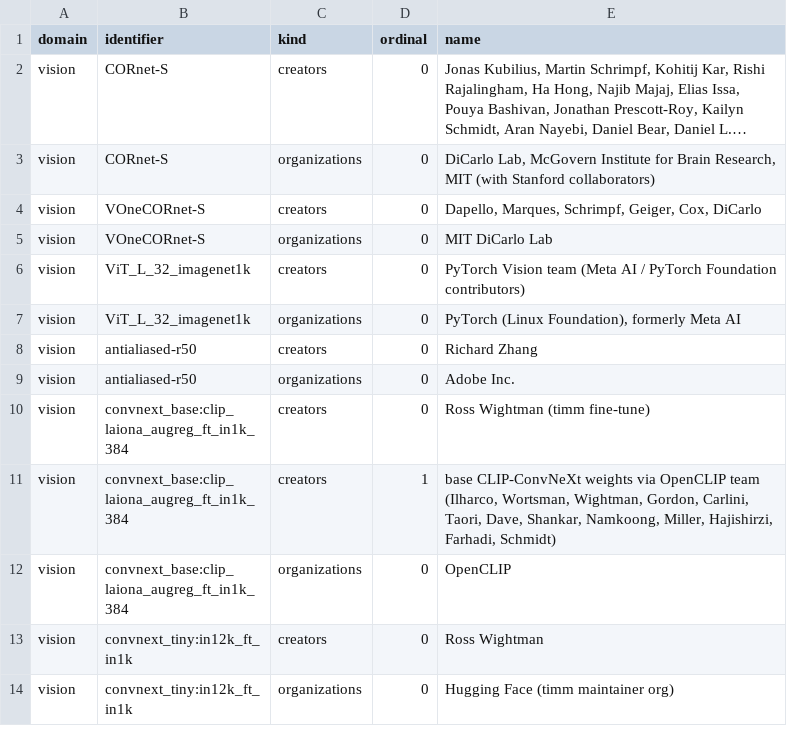
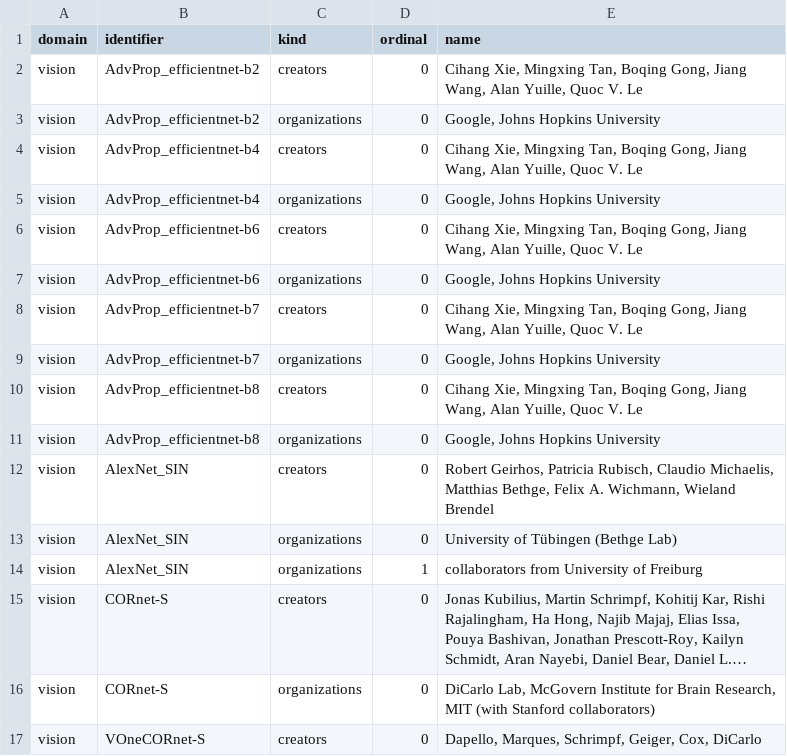
Before and after one commit to brain-score/brain-score.web, a CSV file: benchmarks/model_metadata/data/contributors.csv, drawn as a sheet; only a part is shown; the shorter side is filled out with more unchanged rows; long unchanged cells end in …; the diff covers the shown part only; the diff names each change by its address in the sheet, - before the commit and + after, or states it on an @@ line.

```diff
--- a/benchmarks/model_metadata/data/contributors.csv
+++ b/benchmarks/model_metadata/data/contributors.csv
+row 2: vision | AdvProp_efficientnet-b2 | creators | 0 | Cihang Xie, Mingxing Tan, Boqing Gong, Jiang Wang, Alan Yuille, Quoc V. Le
+row 3: vision | AdvProp_efficientnet-b2 | organizations | 0 | Google, Johns Hopkins University
+row 4: vision | AdvProp_efficientnet-b4 | creators | 0 | Cihang Xie, Mingxing Tan, Boqing Gong, Jiang Wang, Alan Yuille, Quoc V. Le
+row 5: vision | AdvProp_efficientnet-b4 | organizations | 0 | Google, Johns Hopkins University
+row 6: vision | AdvProp_efficientnet-b6 | creators | 0 | Cihang Xie, Mingxing Tan, Boqing Gong, Jiang Wang, Alan Yuille, Quoc V. Le
+row 7: vision | AdvProp_efficientnet-b6 | organizations | 0 | Google, Johns Hopkins University
+row 8: vision | AdvProp_efficientnet-b7 | creators | 0 | Cihang Xie, Mingxing Tan, Boqing Gong, Jiang Wang, Alan Yuille, Quoc V. Le
+row 9: vision | AdvProp_efficientnet-b7 | organizations | 0 | Google, Johns Hopkins University
+row 10: vision | AdvProp_efficientnet-b8 | creators | 0 | Cihang Xie, Mingxing Tan, Boqing Gong, Jiang Wang, Alan Yuille, Quoc V. Le
+row 11: vision | AdvProp_efficientnet-b8 | organizations | 0 | Google, Johns Hopkins University
+row 12: vision | AlexNet_SIN | creators | 0 | Robert Geirhos, Patricia Rubisch, Claudio Michaelis, Matthias Bethge, Felix A. Wichmann, Wieland Brendel
+row 13: vision | AlexNet_SIN | organizations | 0 | University of Tübingen (Bethge Lab)
+row 14: vision | AlexNet_SIN | organizations | 1 | collaborators from University of Freiburg
```
Also changed, not shown: 21 added rows elsewhere in this file, benchmarks/model_metadata/data/model_datasets.csv, 7 other files.
